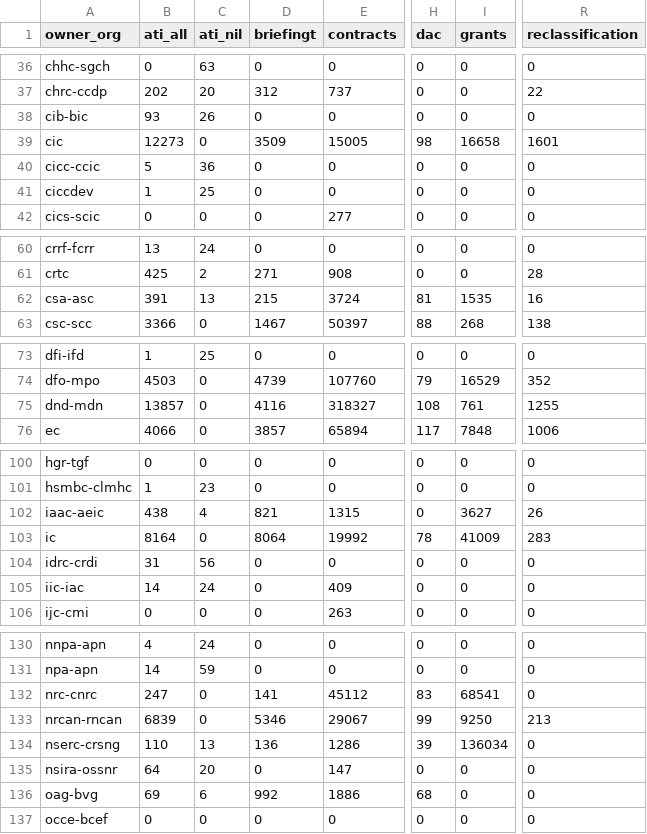
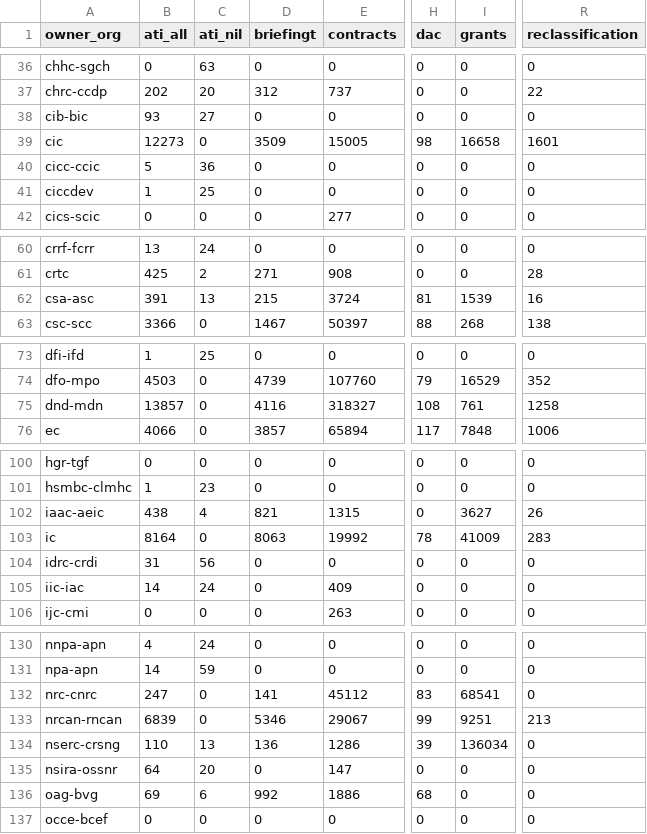
Before and after one commit to PatLittle/analytics-corporate-reporting, a CSV file: Corporate_reporting/pd_count/pd_per_dept.csv, drawn as a sheet; only a part is shown, gaps mark what is left out; the diff covers the shown part only; the diff names each change by its address in the sheet, - before the commit and + after, or states it on an @@ line.

```diff
--- a/Corporate_reporting/pd_count/pd_per_dept.csv
+++ b/Corporate_reporting/pd_count/pd_per_dept.csv
-C38 (ati_nil): 26
+C38 (ati_nil): 27
-I62 (grants): 1535
+I62 (grants): 1539
-R75 (reclassification): 1255
+R75 (reclassification): 1258
-D103 (briefingt): 8064
+D103 (briefingt): 8063
-I133 (grants): 9250
+I133 (grants): 9251
```
Also changed, not shown: 9 edited cells elsewhere in this file, Corporate_reporting/pd_count/all_pd.csv, Corporate_reporting/pd_count/nonstruc_pd.csv, 2 other files.
